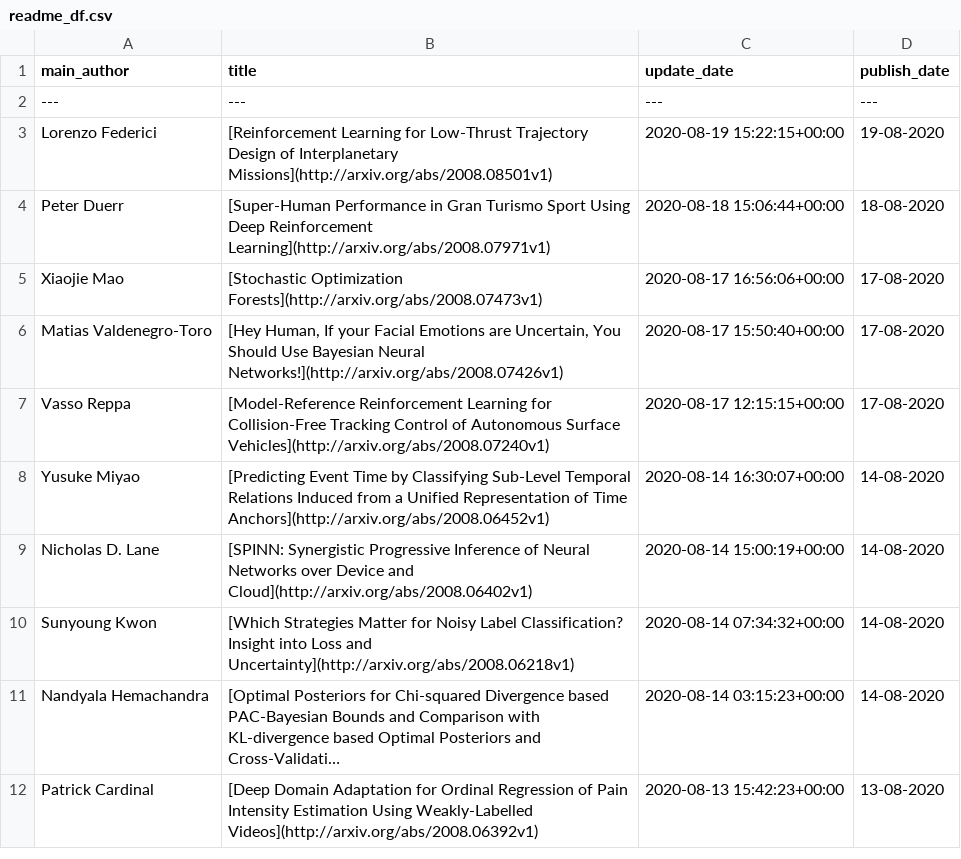
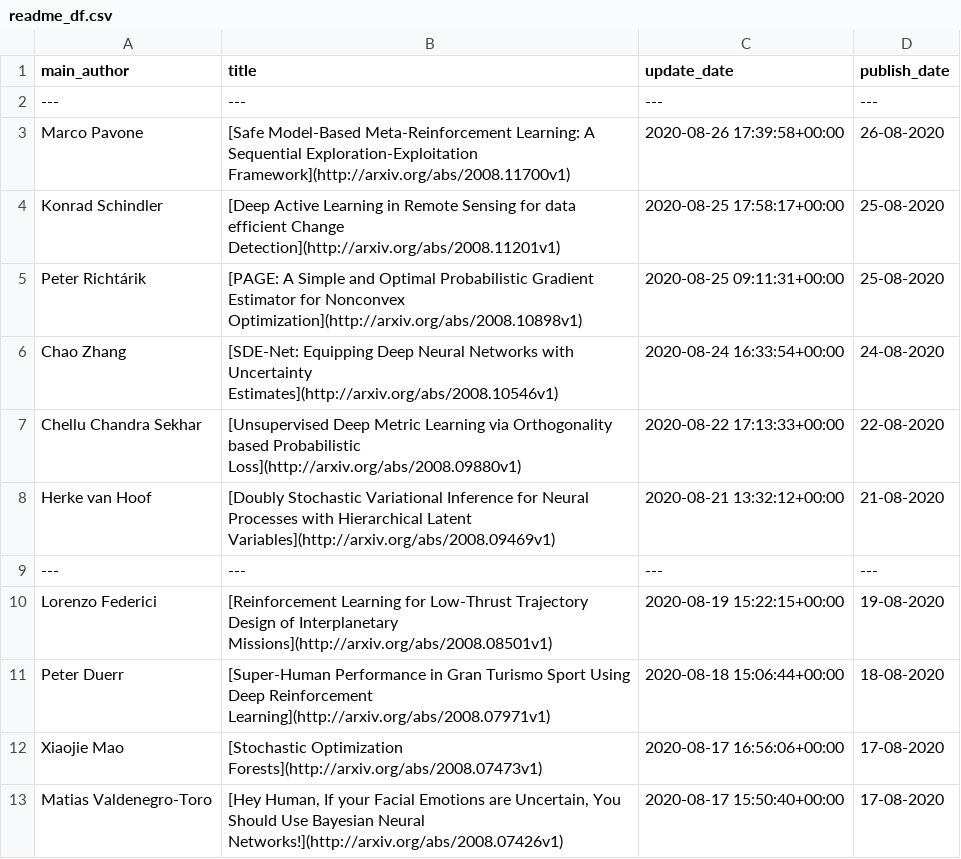
Before and after one commit to egstatsml/arxivsearch, a CSV file: mcmc/readme_df.csv, drawn as a sheet; only a part is shown; the shorter side is filled out with more unchanged rows; long unchanged cells end in …; the diff names each change by its address in the sheet, - before the commit and + after, or states it on an @@ line.

```diff
--- a/mcmc/readme_df.csv
+++ b/mcmc/readme_df.csv
+row 3: Marco Pavone | [Safe Model-Based Meta-Reinforcement Learning: A Sequential Exploration-Exploitation Framework](http://arxiv.org/abs/2008.11700v1) | 2020-08-26 17:39:58+00:00 | 26-08-2020
+row 4: Konrad Schindler | [Deep Active Learning in Remote Sensing for data efficient Change Detection](http://arxiv.org/abs/2008.11201v1) | 2020-08-25 17:58:17+00:00 | 25-08-2020
+row 5: Peter Richtárik | [PAGE: A Simple and Optimal Probabilistic Gradient Estimator for Nonconvex Optimization](http://arxiv.org/abs/2008.10898v1) | 2020-08-25 09:11:31+00:00 | 25-08-2020
+row 6: Chao Zhang | [SDE-Net: Equipping Deep Neural Networks with Uncertainty Estimates](http://arxiv.org/abs/2008.10546v1) | 2020-08-24 16:33:54+00:00 | 24-08-2020
+row 7: Chellu Chandra Sekhar | [Unsupervised Deep Metric Learning via Orthogonality based Probabilistic Loss](http://arxiv.org/abs/2008.09880v1) | 2020-08-22 17:13:33+00:00 | 22-08-2020
+row 8: Herke van Hoof | [Doubly Stochastic Variational Inference for Neural Processes with Hierarchical Latent Variables](http://arxiv.org/abs/2008.09469v1) | 2020-08-21 13:32:12+00:00 | 21-08-2020
+row 9: --- | --- | --- | ---
```
Also changed, not shown: mcmc/new_df.csv, 5 other files.
